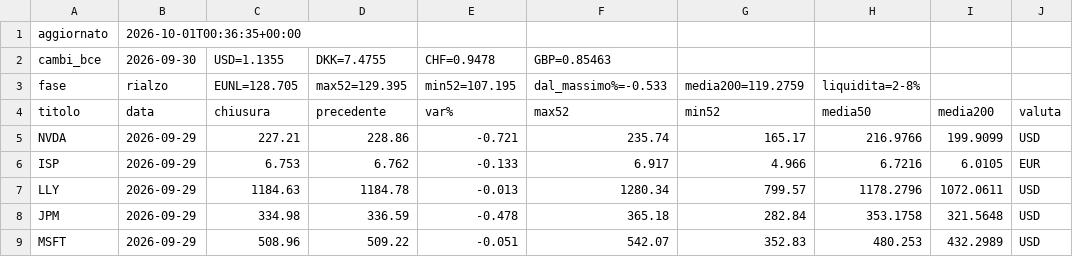
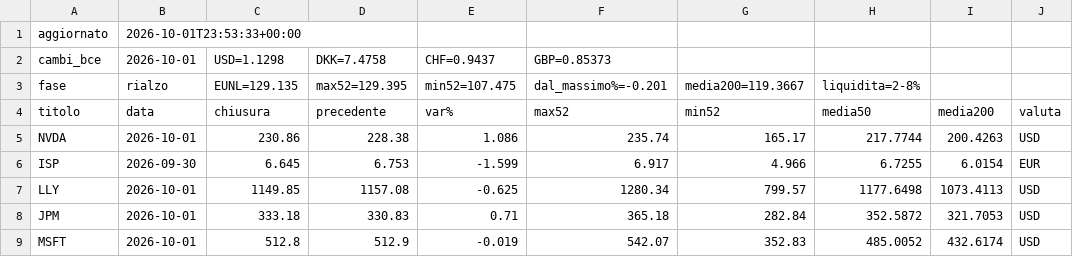
Before and after one commit to noraone/comitato-agenti, a CSV file: data/prezzi.csv, drawn as a sheet; only a part is shown; the diff covers the shown part only.

Commit message:
Prezzi 2026-10-01

```diff
--- a/data/prezzi.csv
+++ b/data/prezzi.csv
@@ -1,9 +1,9 @@
-aggiornato,2026-10-01T00:36:35+00:00
-cambi_bce,2026-09-30,USD=1.1355,DKK=7.4755,CHF=0.9478,GBP=0.85463
-fase,rialzo,EUNL=128.705,max52=129.395,min52=107.195,dal_massimo%=-0.533,media200=119.2759,liquidita=2-8%
+aggiornato,2026-10-01T23:53:33+00:00
+cambi_bce,2026-10-01,USD=1.1298,DKK=7.4758,CHF=0.9437,GBP=0.85373
+fase,rialzo,EUNL=129.135,max52=129.395,min52=107.475,dal_massimo%=-0.201,media200=119.3667,liquidita=2-8%
 titolo,data,chiusura,precedente,var%,max52,min52,media50,media200,valuta
-NVDA,2026-09-29,227.21,228.86,-0.721,235.74,165.17,216.9766,199.9099,USD
-ISP,2026-09-29,6.753,6.762,-0.133,6.917,4.966,6.7216,6.0105,EUR
-LLY,2026-09-29,1184.63,1184.78,-0.013,1280.34,799.57,1178.2796,1072.0611,USD
-JPM,2026-09-29,334.98,336.59,-0.478,365.18,282.84,353.1758,321.5648,USD
-MSFT,2026-09-29,508.96,509.22,-0.051,542.07,352.83,480.253,432.2989,USD
+NVDA,2026-10-01,230.86,228.38,1.086,235.74,165.17,217.7744,200.4263,USD
+ISP,2026-09-30,6.645,6.753,-1.599,6.917,4.966,6.7255,6.0154,EUR
+LLY,2026-10-01,1149.85,1157.08,-0.625,1280.34,799.57,1177.6498,1073.4113,USD
+JPM,2026-10-01,333.18,330.83,0.71,365.18,282.84,352.5872,321.7053,USD
+MSFT,2026-10-01,512.8,512.9,-0.019,542.07,352.83,485.0052,432.6174,USD
```
Also changed, not shown: 25 edited cells elsewhere in this file, data/universo.csv, 1 other file.
